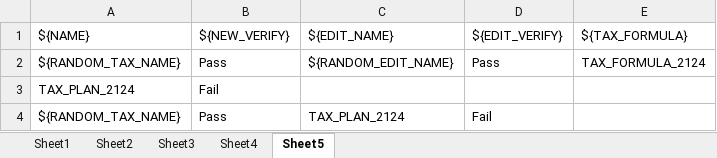
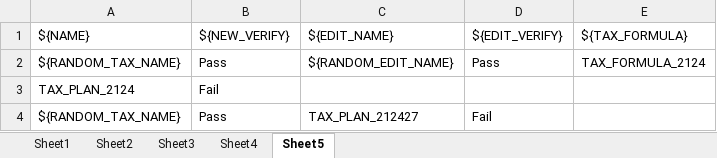
Before and after one commit to amalshaju2121/selenium, an Excel workbook: Test_Data/Data.xlsx, sheet Sheet5, drawn as a sheet; values as stored, in another font and other column widths than the file's, no borders; the diff names each change by its address in the sheet, - before the commit and + after, or states it on an @@ line.

```diff
--- a/Test_Data/Data.xlsx (sheet Sheet5)
+++ b/Test_Data/Data.xlsx (sheet Sheet5)
-C4: TAX_PLAN_2124
+C4: TAX_PLAN_212427
```
Also changed, not shown: sheet Sheet3, sheet Sheet2, 6 other files.
